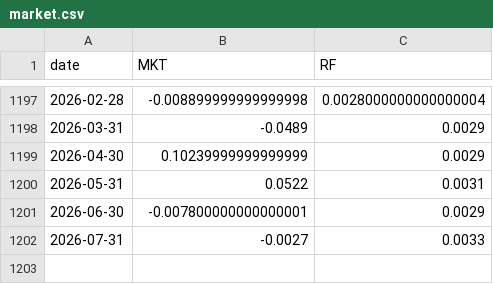
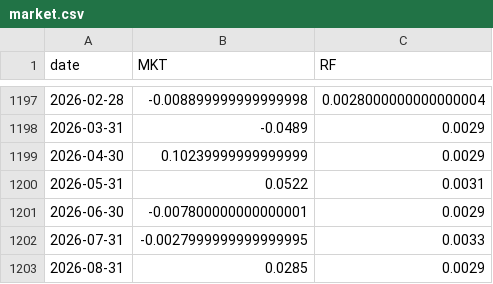
Before and after one commit to Dmax999-ops/Stock-Tracker, a CSV file: data/history/market.csv, drawn as a sheet; only a part is shown, gaps mark what is left out.

```diff
--- a/data/history/market.csv
+++ b/data/history/market.csv
@@ -1201,2 +1201,3 @@ date,MKT,RF
 2026-06-30,-0.007800000000000001,0.0029
-2026-07-31,-0.0027,0.0033
+2026-07-31,-0.0027999999999999995,0.0033
+2026-08-31,0.0285,0.0029
```
Also changed, not shown: data/history/industries.csv, data/history/industries30.csv, 4 other files.
